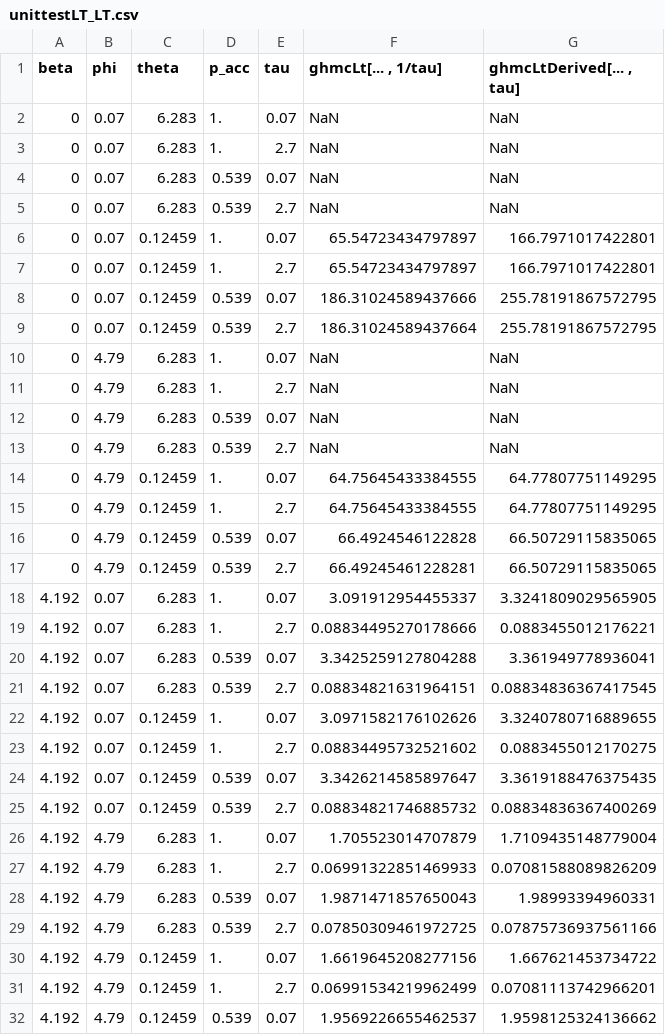
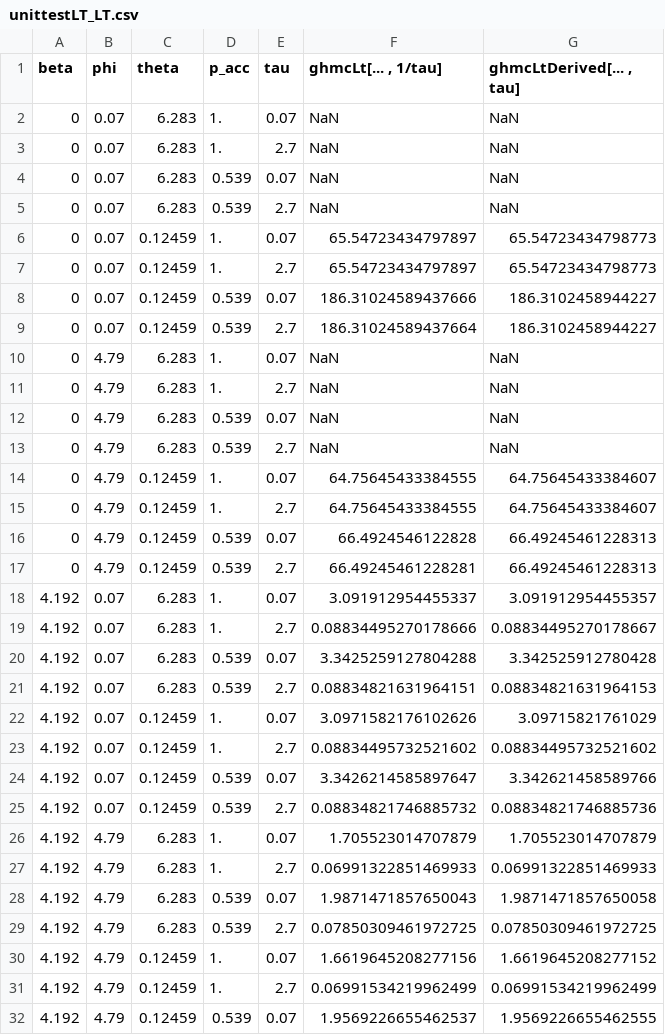
Before and after one commit to flipdazed/Hybrid-Monte-Carlo, a CSV file: theory/mathematicaDerivations/exponential/unittestLT_LT.csv, drawn as a sheet; only a part is shown; the diff covers the shown part only.

```diff
--- a/theory/mathematicaDerivations/exponential/unittestLT_LT.csv
+++ b/theory/mathematicaDerivations/exponential/unittestLT_LT.csv
@@ -5,6 +5,6 @@ beta,phi,theta,p_acc,tau,"ghmcLt[... , 1/tau]","ghmcLtDerived[... , tau]"
 0,0.07,6.283,0.539,2.7,NaN,NaN
-0,0.07,0.12459,1.,0.07,65.54723434797897,166.7971017422801
-0,0.07,0.12459,1.,2.7,65.54723434797897,166.7971017422801
-0,0.07,0.12459,0.539,0.07,186.31024589437666,255.78191867572795
-0,0.07,0.12459,0.539,2.7,186.31024589437664,255.78191867572795
+0,0.07,0.12459,1.,0.07,65.54723434797897,65.54723434798773
+0,0.07,0.12459,1.,2.7,65.54723434797897,65.54723434798773
+0,0.07,0.12459,0.539,0.07,186.31024589437666,186.3102458944227
+0,0.07,0.12459,0.539,2.7,186.31024589437664,186.3102458944227
 0,4.79,6.283,1.,0.07,NaN,NaN
@@ -13,20 +13,20 @@ beta,phi,theta,p_acc,tau,"ghmcLt[... , 1/tau]","ghmcLtDerived[... , tau]"
 0,4.79,6.283,0.539,2.7,NaN,NaN
-0,4.79,0.12459,1.,0.07,64.75645433384555,64.77807751149295
-0,4.79,0.12459,1.,2.7,64.75645433384555,64.77807751149295
-0,4.79,0.12459,0.539,0.07,66.4924546122828,66.50729115835065
-0,4.79,0.12459,0.539,2.7,66.49245461228281,66.50729115835065
-4.192,0.07,6.283,1.,0.07,3.091912954455337,3.3241809029565905
-4.192,0.07,6.283,1.,2.7,0.08834495270178666,0.0883455012176221
-4.192,0.07,6.283,0.539,0.07,3.3425259127804288,3.361949778936041
-4.192,0.07,6.283,0.539,2.7,0.08834821631964151,0.08834836367417545
-4.192,0.07,0.12459,1.,0.07,3.0971582176102626,3.3240780716889655
-4.192,0.07,0.12459,1.,2.7,0.08834495732521602,0.0883455012170275
-4.192,0.07,0.12459,0.539,0.07,3.3426214585897647,3.3619188476375435
-4.192,0.07,0.12459,0.539,2.7,0.08834821746885732,0.08834836367400269
-4.192,4.79,6.283,1.,0.07,1.705523014707879,1.7109435148779004
-4.192,4.79,6.283,1.,2.7,0.06991322851469933,0.07081588089826209
-4.192,4.79,6.283,0.539,0.07,1.9871471857650043,1.98993394960331
-4.192,4.79,6.283,0.539,2.7,0.07850309461972725,0.07875736937561166
-4.192,4.79,0.12459,1.,0.07,1.6619645208277156,1.667621453734722
-4.192,4.79,0.12459,1.,2.7,0.06991534219962499,0.07081113742966201
-4.192,4.79,0.12459,0.539,0.07,1.9569226655462537,1.9598125324136662
+0,4.79,0.12459,1.,0.07,64.75645433384555,64.75645433384607
+0,4.79,0.12459,1.,2.7,64.75645433384555,64.75645433384607
+0,4.79,0.12459,0.539,0.07,66.4924546122828,66.49245461228313
+0,4.79,0.12459,0.539,2.7,66.49245461228281,66.49245461228313
+4.192,0.07,6.283,1.,0.07,3.091912954455337,3.091912954455357
+4.192,0.07,6.283,1.,2.7,0.08834495270178666,0.08834495270178667
+4.192,0.07,6.283,0.539,0.07,3.3425259127804288,3.342525912780428
+4.192,0.07,6.283,0.539,2.7,0.08834821631964151,0.08834821631964153
+4.192,0.07,0.12459,1.,0.07,3.0971582176102626,3.09715821761029
+4.192,0.07,0.12459,1.,2.7,0.08834495732521602,0.08834495732521602
+4.192,0.07,0.12459,0.539,0.07,3.3426214585897647,3.342621458589766
+4.192,0.07,0.12459,0.539,2.7,0.08834821746885732,0.08834821746885736
+4.192,4.79,6.283,1.,0.07,1.705523014707879,1.705523014707879
+4.192,4.79,6.283,1.,2.7,0.06991322851469933,0.06991322851469933
+4.192,4.79,6.283,0.539,0.07,1.9871471857650043,1.9871471857650058
+4.192,4.79,6.283,0.539,2.7,0.07850309461972725,0.07850309461972725
+4.192,4.79,0.12459,1.,0.07,1.6619645208277156,1.6619645208277152
+4.192,4.79,0.12459,1.,2.7,0.06991534219962499,0.06991534219962499
+4.192,4.79,0.12459,0.539,0.07,1.9569226655462537,1.9569226655462555
```
Also changed, not shown: 1 edited cell elsewhere in this file, theory/mathematicaDerivations/exponential/unittestLT_iAC.csv, theory/mathematicaDerivations/exponential/unittestLT_iLT.csv, 35 other files.
